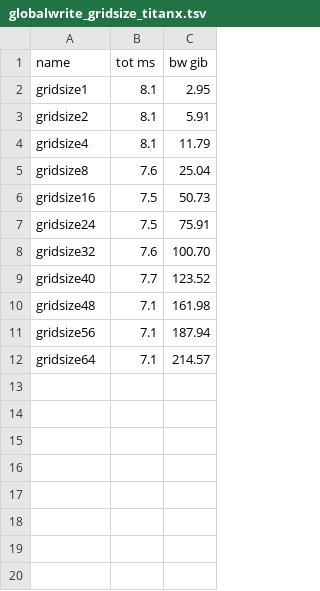
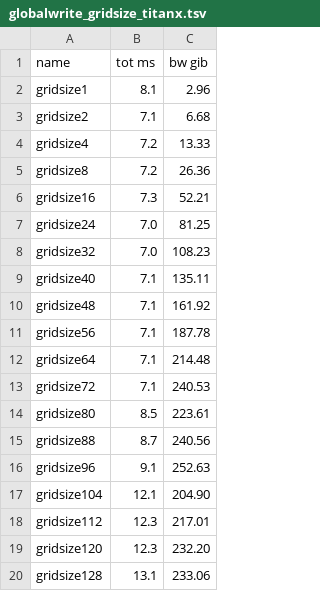
Before and after one commit to hughperkins/gpu-experiments, a TSV file: results/globalwrite_gridsize_titanx.tsv, drawn as a sheet.

Commit message:
update gridsize graph for titanx

```diff
--- a/results/globalwrite_gridsize_titanx.tsv
+++ b/results/globalwrite_gridsize_titanx.tsv
@@ -1,12 +1,20 @@
 name	tot ms	bw gib
-gridsize1	8.1	2.95
-gridsize2	8.1	5.91
-gridsize4	8.1	11.79
-gridsize8	7.6	25.04
-gridsize16	7.5	50.73
-gridsize24	7.5	75.91
-gridsize32	7.6	100.70
-gridsize40	7.7	123.52
-gridsize48	7.1	161.98
-gridsize56	7.1	187.94
-gridsize64	7.1	214.57
+gridsize1	8.1	2.96
+gridsize2	7.1	6.68
+gridsize4	7.2	13.33
+gridsize8	7.2	26.36
+gridsize16	7.3	52.21
+gridsize24	7.0	81.25
+gridsize32	7.0	108.23
+gridsize40	7.1	135.11
+gridsize48	7.1	161.92
+gridsize56	7.1	187.78
+gridsize64	7.1	214.48
+gridsize72	7.1	240.53
+gridsize80	8.5	223.61
+gridsize88	8.7	240.56
+gridsize96	9.1	252.63
+gridsize104	12.1	204.90
+gridsize112	12.3	217.01
+gridsize120	12.3	232.20
+gridsize128	13.1	233.06
```
Also changed, not shown: 2 other files.
